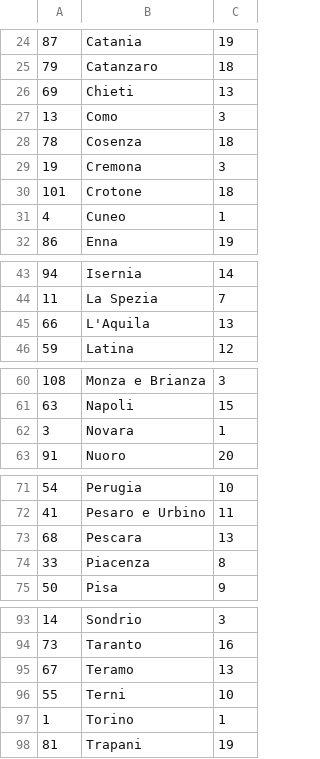
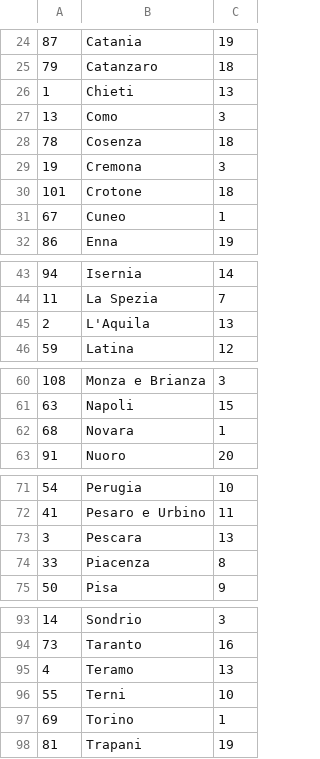
Before and after one commit to andrea989898/Software-Sanitario-unitn, a CSV file: SoftwareSanitario/database/Provinces_data.csv, drawn as a sheet; only a part is shown, gaps mark what is left out; the diff covers the shown part only.

```diff
--- a/SoftwareSanitario/database/Provinces_data.csv
+++ b/SoftwareSanitario/database/Provinces_data.csv
@@ -25,3 +25,3 @@
 79;Catanzaro;18
-69;Chieti;13
+1;Chieti;13
 13;Como;3
@@ -30,3 +30,3 @@
 101;Crotone;18
-4;Cuneo;1
+67;Cuneo;1
 86;Enna;19
@@ -44,3 +44,3 @@
 11;La Spezia;7
-66;L'Aquila;13
+2;L'Aquila;13
 59;Latina;12
@@ -61,3 +61,3 @@
 63;Napoli;15
-3;Novara;1
+68;Novara;1
 91;Nuoro;20
@@ -72,3 +72,3 @@
 41;Pesaro e Urbino;11
-68;Pescara;13
+3;Pescara;13
 33;Piacenza;8
@@ -94,5 +94,5 @@
 73;Taranto;16
-67;Teramo;13
+4;Teramo;13
 55;Terni;10
-1;Torino;1
+69;Torino;1
 81;Trapani;19
```
Also changed, not shown: 1 edited cell elsewhere in this file, 1 other file.
